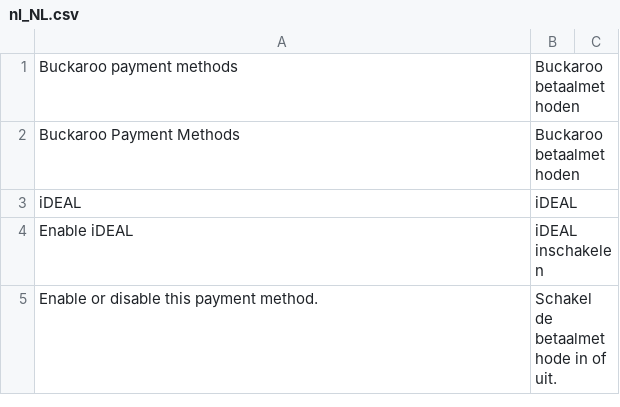
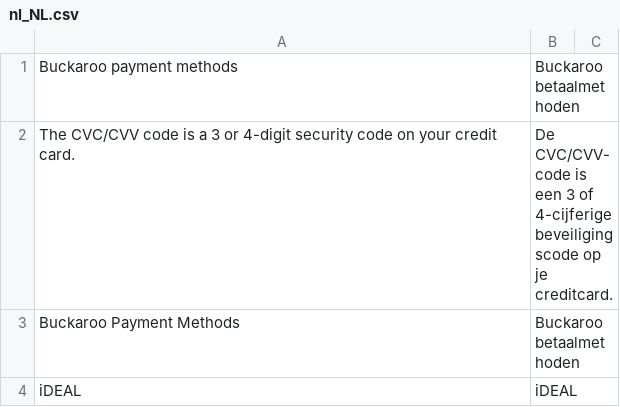
Before and after one commit to buckaroo-it/Magento2, a CSV file: i18n/nl_NL.csv, drawn as a sheet; only a part is shown; the shorter side is filled out with more unchanged rows; the diff names each change by its address in the sheet, - before the commit and + after, or states it on an @@ line.

```diff
--- a/i18n/nl_NL.csv
+++ b/i18n/nl_NL.csv
+row 2: The CVC/CVV code is a 3 or 4-digit security code on your credit card. | De CVC/CVV-code is een 3 of 4-cijferige beveiligingscode op je creditcard.
```
Also changed, not shown: i18n/de_DE.csv, i18n/en_US.csv, 4 other files.
